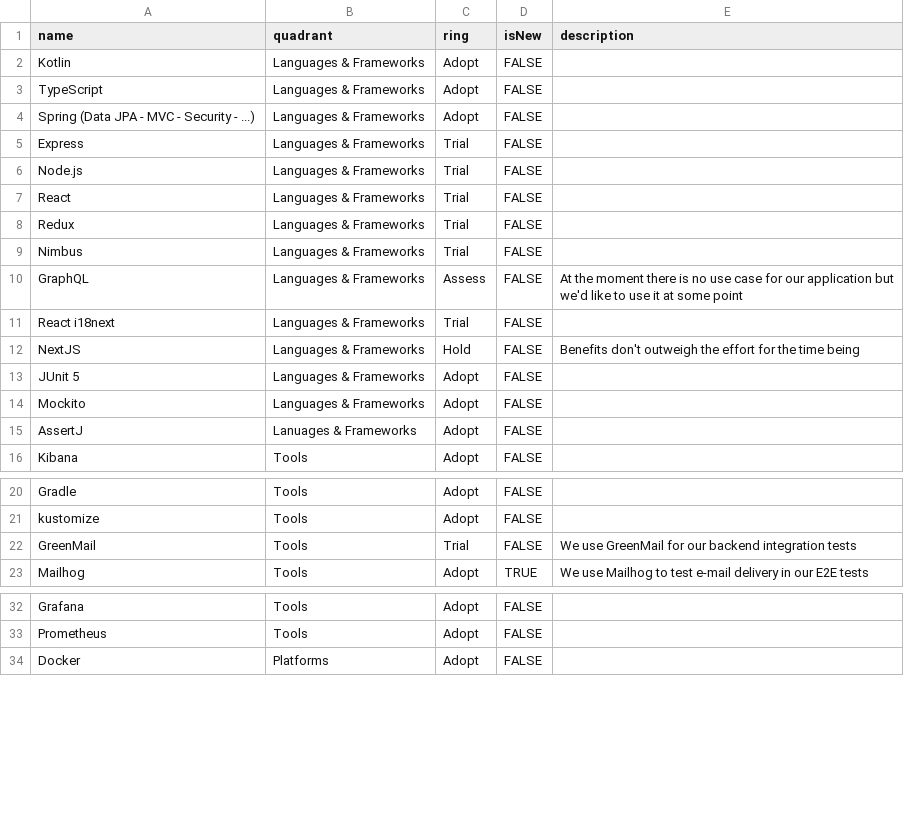
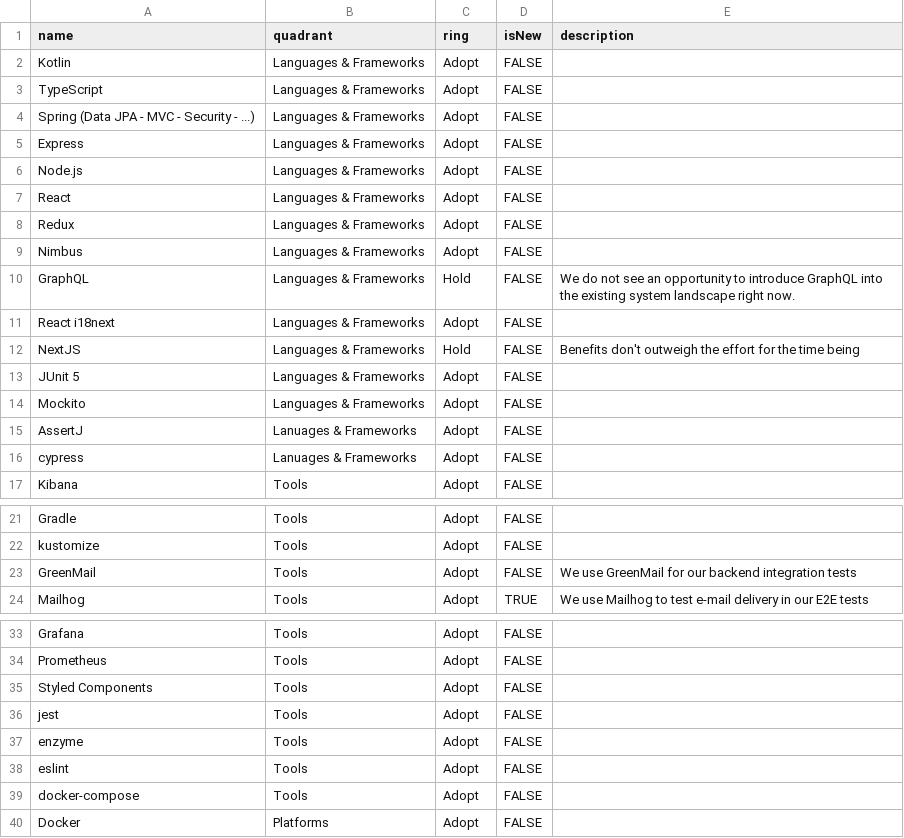
Before and after one commit to camunda/technology-radars, a CSV file: shared.csv, drawn as a sheet; only a part is shown, gaps mark what is left out; the diff covers the shown part only.

Commit message:
Joint editing

```diff
--- a/shared.csv
+++ b/shared.csv
@@ -4,9 +4,9 @@ TypeScript,Languages & Frameworks,Adopt,FALSE,
 Spring (Data JPA - MVC - Security - ...),Languages & Frameworks,Adopt,FALSE,
-Express,Languages & Frameworks,Trial,FALSE,
-Node.js,Languages & Frameworks,Trial,FALSE,
-React,Languages & Frameworks,Trial,FALSE,
-Redux,Languages & Frameworks,Trial,FALSE,
-Nimbus,Languages & Frameworks,Trial,FALSE,
-GraphQL,Languages & Frameworks,Assess,FALSE,At the moment there is no use case for our application but we'd like to use it at some point
-React i18next,Languages & Frameworks,Trial,FALSE,
+Express,Languages & Frameworks,Adopt,FALSE,
+Node.js,Languages & Frameworks,Adopt,FALSE,
+React,Languages & Frameworks,Adopt,FALSE,
+Redux,Languages & Frameworks,Adopt,FALSE,
+Nimbus,Languages & Frameworks,Adopt,FALSE,
+GraphQL,Languages & Frameworks,Hold,FALSE,We do not see an opportunity to introduce GraphQL into the existing system landscape right now.
+React i18next,Languages & Frameworks,Adopt,FALSE,
 NextJS,Languages & Frameworks,Hold,FALSE,Benefits don't outweigh the effort for the time being
@@ -15,2 +15,3 @@ Mockito,Languages & Frameworks,Adopt,FALSE,
 AssertJ,Lanuages & Frameworks,Adopt,FALSE,
+cypress,Lanuages & Frameworks,Adopt,FALSE,
 Kibana,Tools,Adopt,FALSE,
@@ -21,3 +22,3 @@ Gradle,Tools,Adopt,FALSE,
 kustomize,Tools,Adopt,FALSE,
-GreenMail,Tools,Trial,FALSE,We use GreenMail for our backend integration tests
+GreenMail,Tools,Adopt,FALSE,We use GreenMail for our backend integration tests
 Mailhog,Tools,Adopt,TRUE,We use Mailhog to test e-mail delivery in our E2E tests
@@ -33,2 +34,7 @@ Grafana,Tools,Adopt,FALSE,
 Prometheus,Tools,Adopt,FALSE,
+Styled Components,Tools,Adopt,FALSE,
+jest,Tools,Adopt,FALSE,
+enzyme,Tools,Adopt,FALSE,
+eslint,Tools,Adopt,FALSE,
+docker-compose,Tools,Adopt,FALSE,
 Docker,Platforms,Adopt,FALSE,
```
Also changed, not shown: 11 edited cells elsewhere in this file.
